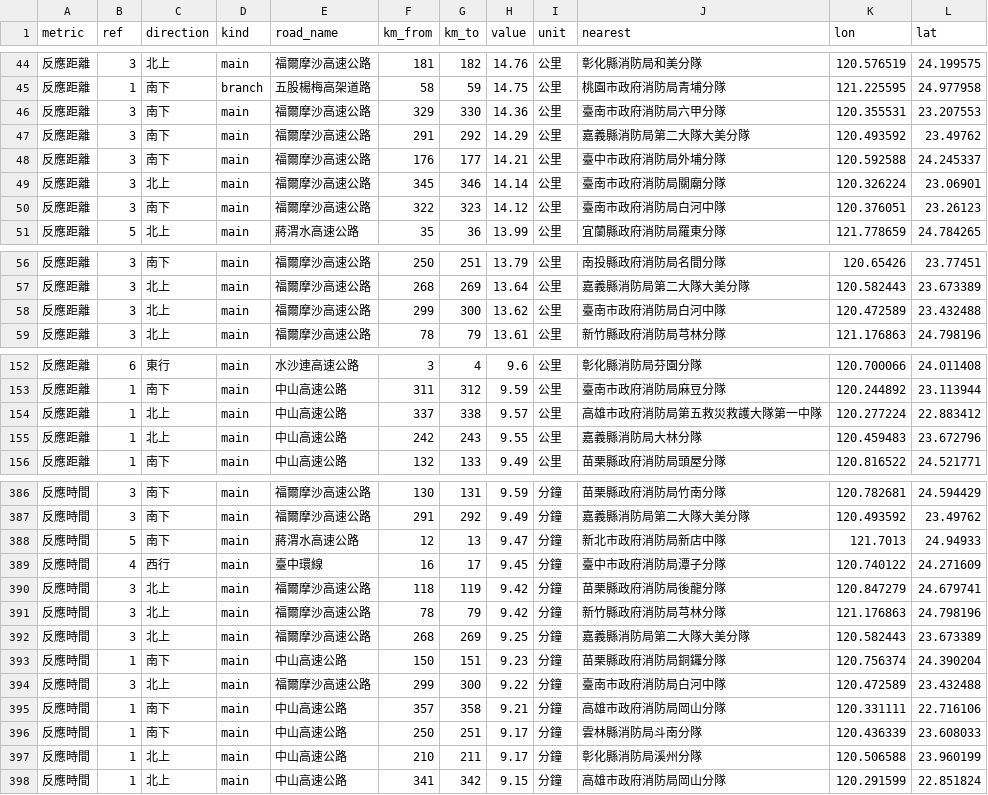
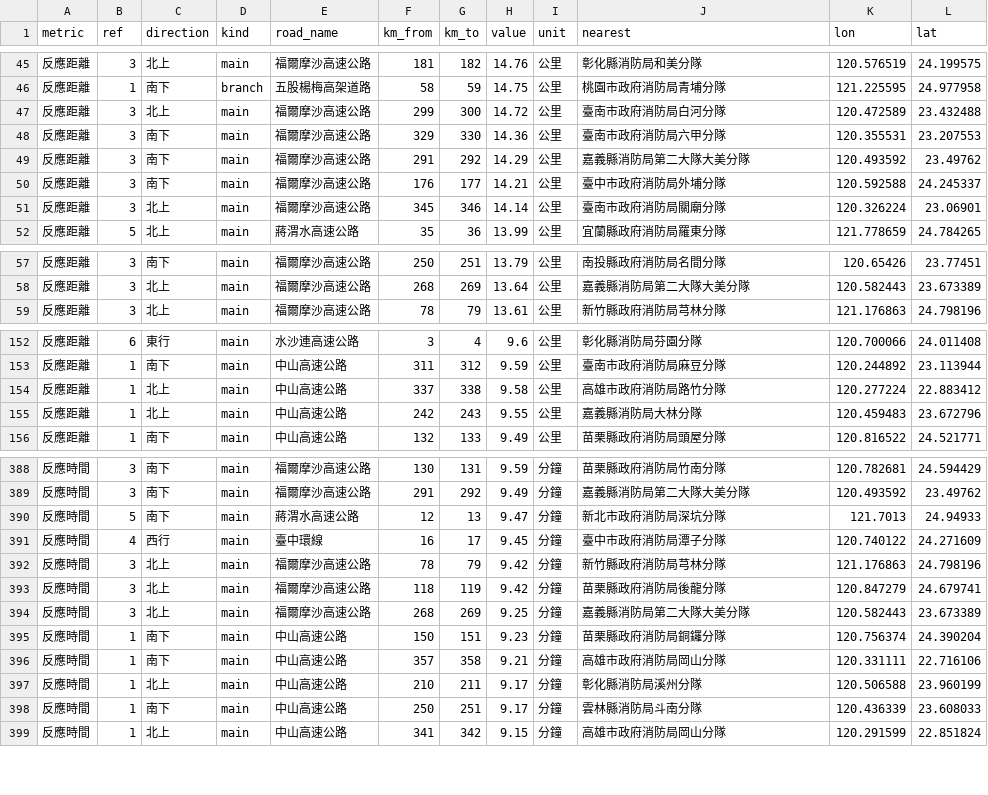
Before and after one commit to shengwenhou/Highway-EMS-reachability, a CSV file: output/farthest_points.csv, drawn as a sheet; only a part is shown, gaps mark what is left out; the diff covers the shown part only.

```diff
--- a/output/farthest_points.csv
+++ b/output/farthest_points.csv
@@ -45,2 +46,3 @@
 反應距離,1,南下,branch,五股楊梅高架道路,58,59,14.75,公里,桃園市政府消防局青埔分隊,121.225595,24.977958
+反應距離,3,北上,main,福爾摩沙高速公路,299,300,14.72,公里,臺南市政府消防局白河分隊,120.472589,23.432488
 反應距離,3,南下,main,福爾摩沙高速公路,329,330,14.36,公里,臺南市政府消防局六甲分隊,120.355531,23.207553
@@ -49,3 +51,2 @@
 反應距離,3,北上,main,福爾摩沙高速公路,345,346,14.14,公里,臺南市政府消防局關廟分隊,120.326224,23.06901
-反應距離,3,南下,main,福爾摩沙高速公路,322,323,14.12,公里,臺南市政府消防局白河中隊,120.376051,23.26123
 反應距離,5,北上,main,蔣渭水高速公路,35,36,13.99,公里,宜蘭縣政府消防局羅東分隊,121.778659,24.784265
@@ -57,3 +58,2 @@
 反應距離,3,北上,main,福爾摩沙高速公路,268,269,13.64,公里,嘉義縣消防局第二大隊大美分隊,120.582443,23.673389
-反應距離,3,北上,main,福爾摩沙高速公路,299,300,13.62,公里,臺南市政府消防局白河中隊,120.472589,23.432488
 反應距離,3,北上,main,福爾摩沙高速公路,78,79,13.61,公里,新竹縣政府消防局芎林分隊,121.176863,24.798196
@@ -153,3 +153,3 @@
 反應距離,1,南下,main,中山高速公路,311,312,9.59,公里,臺南市政府消防局麻豆分隊,120.244892,23.113944
-反應距離,1,北上,main,中山高速公路,337,338,9.57,公里,高雄市政府消防局第五救災救護大隊第一中隊,120.277224,22.883412
+反應距離,1,北上,main,中山高速公路,337,338,9.58,公里,高雄市政府消防局路竹分隊,120.277224,22.883412
 反應距離,1,北上,main,中山高速公路,242,243,9.55,公里,嘉義縣消防局大林分隊,120.459483,23.672796
@@ -387,12 +389,11 @@
 反應時間,3,南下,main,福爾摩沙高速公路,291,292,9.49,分鐘,嘉義縣消防局第二大隊大美分隊,120.493592,23.49762
-反應時間,5,南下,main,蔣渭水高速公路,12,13,9.47,分鐘,新北市政府消防局新店中隊,121.7013,24.94933
+反應時間,5,南下,main,蔣渭水高速公路,12,13,9.47,分鐘,新北市政府消防局深坑分隊,121.7013,24.94933
 反應時間,4,西行,main,臺中環線,16,17,9.45,分鐘,臺中市政府消防局潭子分隊,120.740122,24.271609
+反應時間,3,北上,main,福爾摩沙高速公路,78,79,9.42,分鐘,新竹縣政府消防局芎林分隊,121.176863,24.798196
 反應時間,3,北上,main,福爾摩沙高速公路,118,119,9.42,分鐘,苗栗縣政府消防局後龍分隊,120.847279,24.679741
-反應時間,3,北上,main,福爾摩沙高速公路,78,79,9.42,分鐘,新竹縣政府消防局芎林分隊,121.176863,24.798196
 反應時間,3,北上,main,福爾摩沙高速公路,268,269,9.25,分鐘,嘉義縣消防局第二大隊大美分隊,120.582443,23.673389
 反應時間,1,南下,main,中山高速公路,150,151,9.23,分鐘,苗栗縣政府消防局銅鑼分隊,120.756374,24.390204
-反應時間,3,北上,main,福爾摩沙高速公路,299,300,9.22,分鐘,臺南市政府消防局白河中隊,120.472589,23.432488
 反應時間,1,南下,main,中山高速公路,357,358,9.21,分鐘,高雄市政府消防局岡山分隊,120.331111,22.716106
+反應時間,1,北上,main,中山高速公路,210,211,9.17,分鐘,彰化縣消防局溪州分隊,120.506588,23.960199
 反應時間,1,南下,main,中山高速公路,250,251,9.17,分鐘,雲林縣消防局斗南分隊,120.436339,23.608033
-反應時間,1,北上,main,中山高速公路,210,211,9.17,分鐘,彰化縣消防局溪州分隊,120.506588,23.960199
 反應時間,1,北上,main,中山高速公路,341,342,9.15,分鐘,高雄市政府消防局岡山分隊,120.291599,22.851824
```
Also changed, not shown: 4 added rows, 1 removed row, 21 moved rows and 25 edited cells elsewhere in this file, data/fire_stations.csv, output/cross_county_segments.csv, 12 other files.
